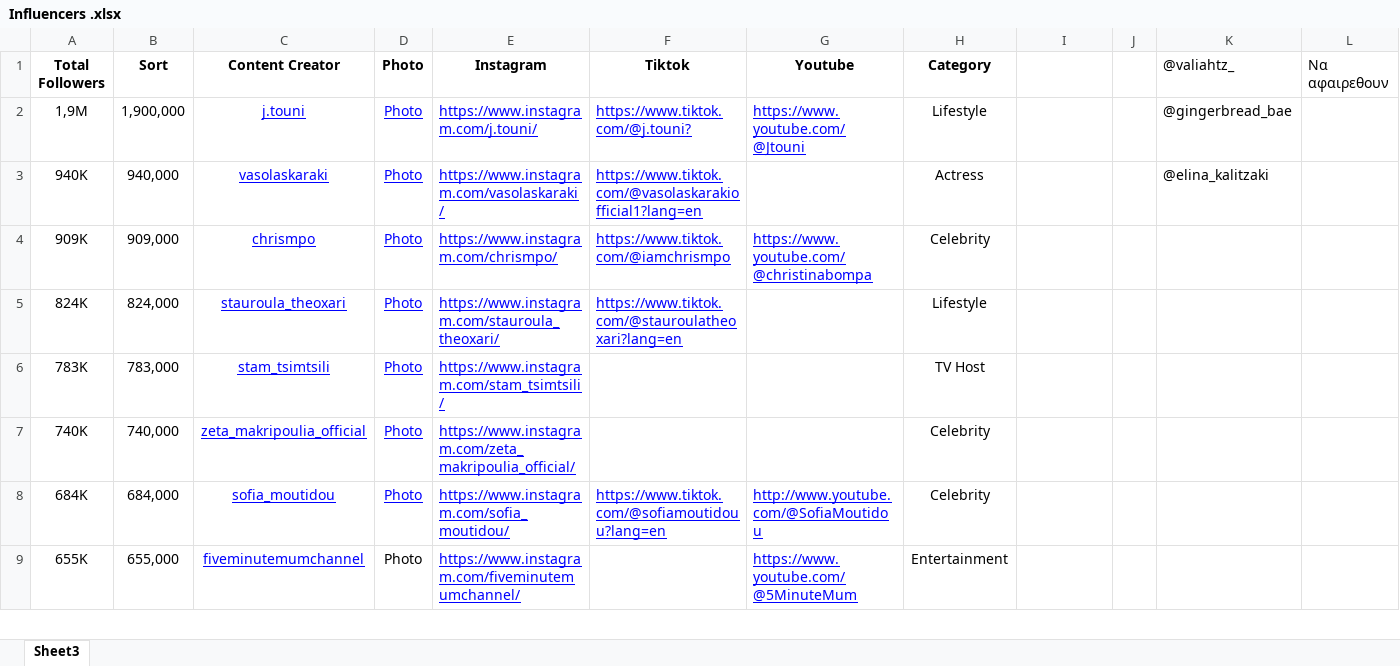
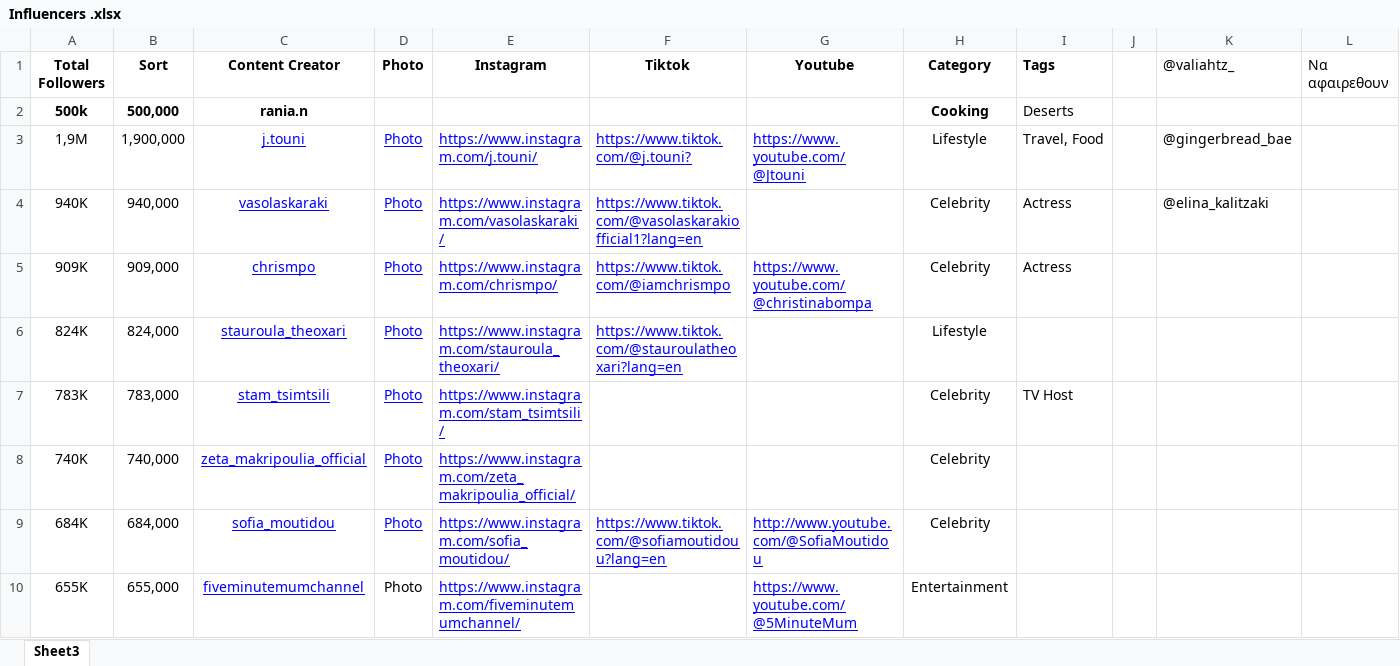
Before and after one commit to Aprilrawr/creator-network, an Excel workbook: Influencers .xlsx, sheet Sheet3, drawn as a sheet; only a part is shown; values as stored, in another font and other column widths than the file's, no borders; table styles not drawn; addresses are those after the commit; the diff names each change by its address in the sheet, - before the commit and + after, or states it on an @@ line.

```diff
--- a/Influencers .xlsx (sheet Sheet3)
+++ b/Influencers .xlsx (sheet Sheet3)
-I1: (empty)
+I1: Tags
+row 2: 500k | 500,000 | rania.n |  |  |  |  | Cooking | Deserts
-I3 (Tags): (empty)
+I3 (Tags): Travel, Food
-H4 (Category): Actress
+H4 (Category): Celebrity
-I4:I5 (Tags): (empty)
+I4:I5 (Tags): Actress
-H7 (Category): TV Host
+H7 (Category): Celebrity
-I7 (Tags): (empty)
+I7 (Tags): TV Host
```
Also changed, not shown: 3 other files.
